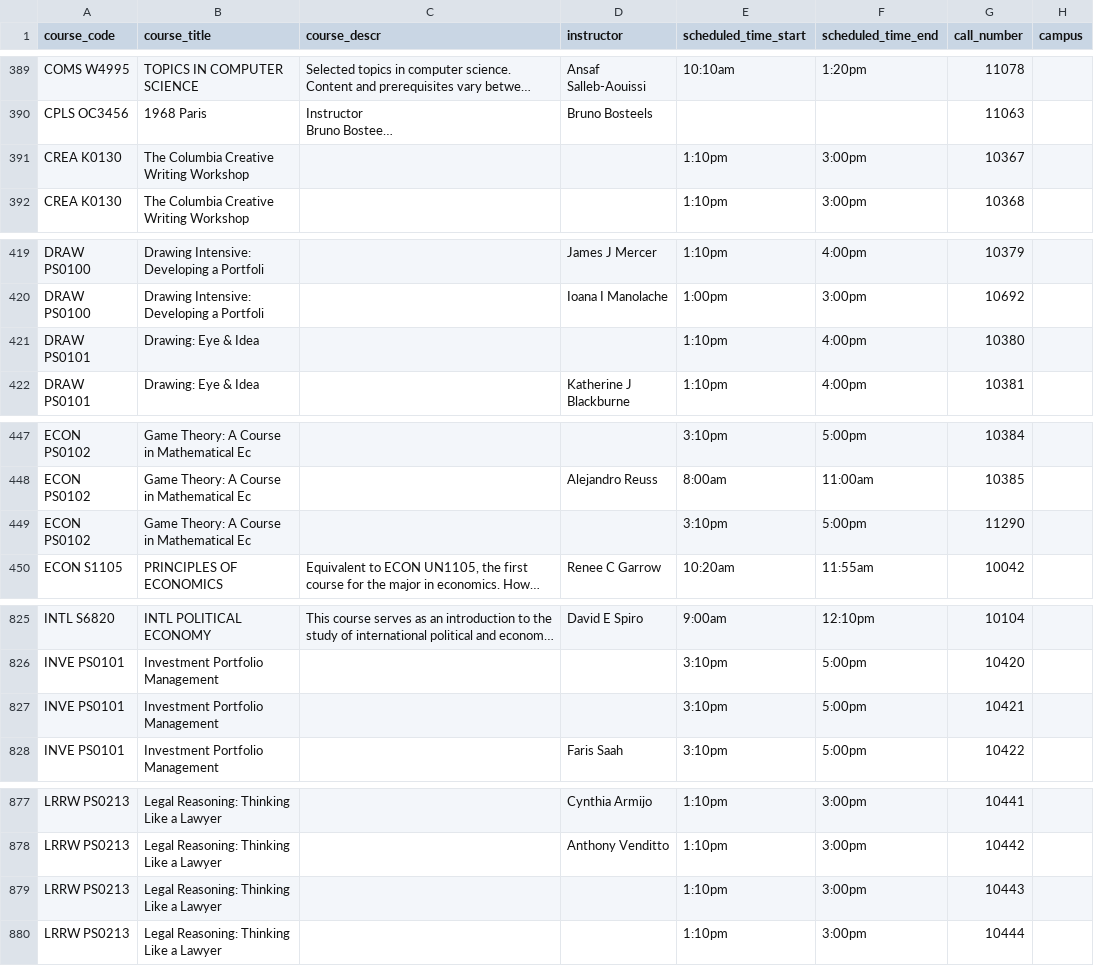
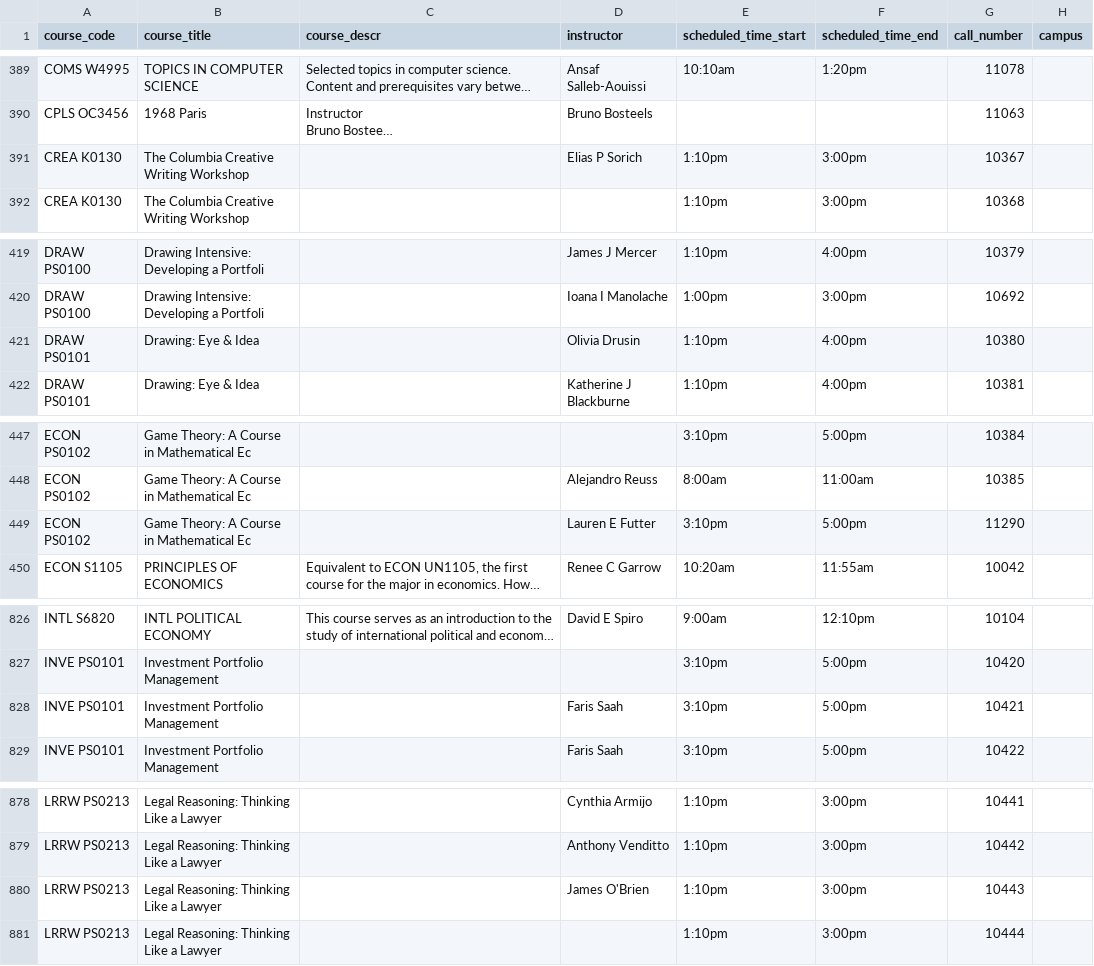
Before and after one commit to soid/columbia-catalog-data, a CSV file: classes/2025-Summer.csv, drawn as a sheet; only a part is shown, gaps mark what is left out; long unchanged cells end in …; addresses are those after the commit; the diff covers the shown part only; the diff names each change by its address in the sheet, - before the commit and + after, or states it on an @@ line.

```diff
--- a/classes/2025-Summer.csv
+++ b/classes/2025-Summer.csv
-D391 (instructor): (empty)
+D391 (instructor): Elias P Sorich
-D421 (instructor): (empty)
+D421 (instructor): Olivia Drusin
-D449 (instructor): (empty)
+D449 (instructor): Lauren E Futter
-D828 (instructor): (empty)
+D828 (instructor): Faris Saah
-D880 (instructor): (empty)
+D880 (instructor): James O'Brien
```
Also changed, not shown: 1 added row and 15 edited cells elsewhere in this file, 10 other files.
